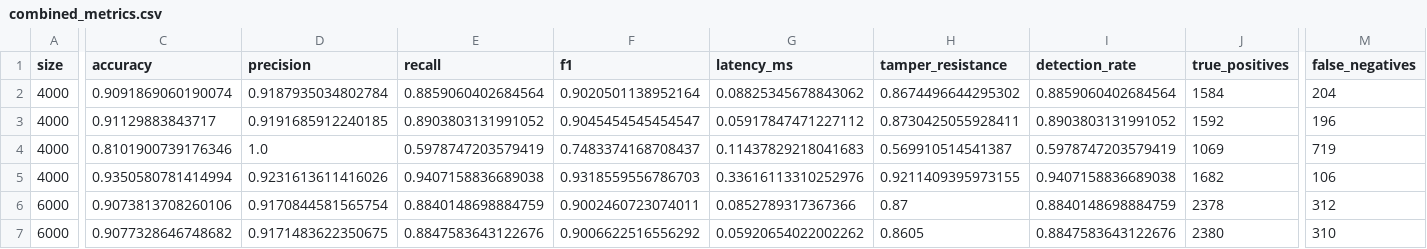
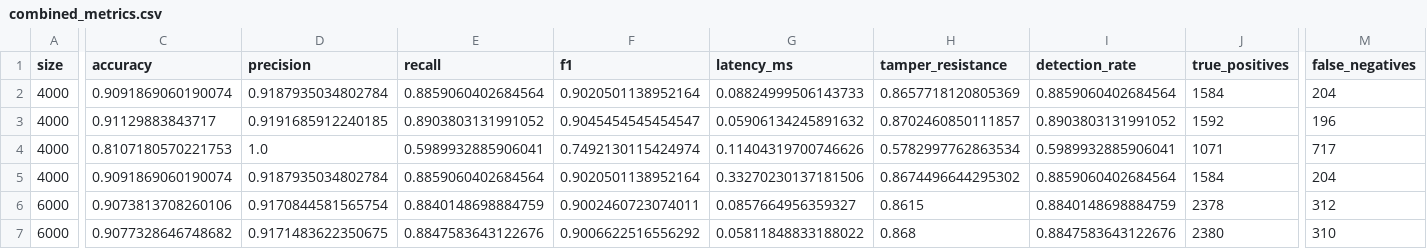
Before and after one commit to TakudzwaChoto/zkp-snarks, a CSV file: results_multi/combined_metrics.csv, drawn as a sheet; only a part is shown, gaps mark what is left out; the diff covers the shown part only; the diff names each change by its address in the sheet, - before the commit and + after, or states it on an @@ line.

```diff
--- a/results_multi/combined_metrics.csv
+++ b/results_multi/combined_metrics.csv
-G2 (latency_ms): 0.08825345678843062
+G2 (latency_ms): 0.08824999506143733
-H2 (tamper_resistance): 0.8674496644295302
+H2 (tamper_resistance): 0.8657718120805369
-G3 (latency_ms): 0.05917847471227112
+G3 (latency_ms): 0.05906134245891632
-H3 (tamper_resistance): 0.8730425055928411
+H3 (tamper_resistance): 0.8702460850111857
-C4 (accuracy): 0.8101900739176346
+C4 (accuracy): 0.8107180570221753
-E4 (recall): 0.5978747203579419
+E4 (recall): 0.5989932885906041
-F4 (f1): 0.7483374168708437
+F4 (f1): 0.7492130115424974
-G4 (latency_ms): 0.11437829218041683
+G4 (latency_ms): 0.11404319700746626
-H4 (tamper_resistance): 0.569910514541387
+H4 (tamper_resistance): 0.5782997762863534
-I4 (detection_rate): 0.5978747203579419
+I4 (detection_rate): 0.5989932885906041
-J4 (true_positives): 1069
+J4 (true_positives): 1071
-M4 (false_negatives): 719
+M4 (false_negatives): 717
-C5 (accuracy): 0.9350580781414994
+C5 (accuracy): 0.9091869060190074
-D5 (precision): 0.9231613611416026
+D5 (precision): 0.9187935034802784
-E5 (recall): 0.9407158836689038
+E5 (recall): 0.8859060402684564
-F5 (f1): 0.9318559556786703
+F5 (f1): 0.9020501138952164
-G5 (latency_ms): 0.33616113310252976
+G5 (latency_ms): 0.33270230137181506
-H5 (tamper_resistance): 0.9211409395973155
+H5 (tamper_resistance): 0.8674496644295302
-I5 (detection_rate): 0.9407158836689038
+I5 (detection_rate): 0.8859060402684564
-J5 (true_positives): 1682
+J5 (true_positives): 1584
-M5 (false_negatives): 106
+M5 (false_negatives): 204
-G6 (latency_ms): 0.0852789317367366
+G6 (latency_ms): 0.0857664956359327
-H6 (tamper_resistance): 0.87
+H6 (tamper_resistance): 0.8615
-G7 (latency_ms): 0.05920654022002262
+G7 (latency_ms): 0.05811848833188022
-H7 (tamper_resistance): 0.8605
+H7 (tamper_resistance): 0.868
```
Also changed, not shown: 80 edited cells elsewhere in this file, results_multi/size_120k/metrics.csv, results_multi/size_200k/metrics.csv, 29 other files.
